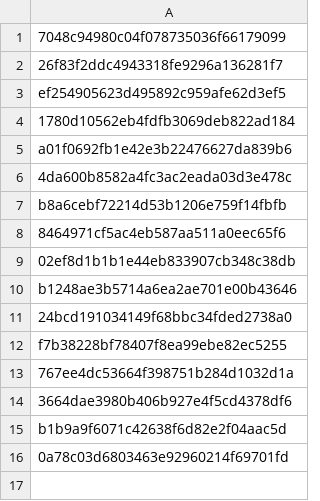
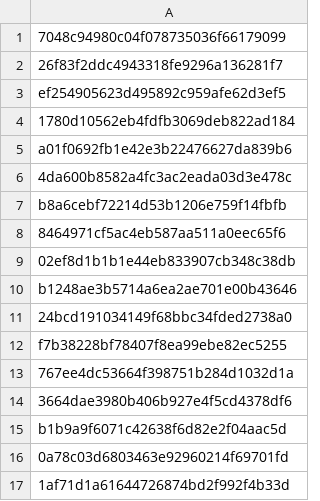
Before and after one commit to Heroes-United/patreonlist, a CSV file: users.csv, drawn as a sheet.

```diff
--- a/users.csv
+++ b/users.csv
@@ -16 +16,2 @@
 "0a78c03d6803463e92960214f69701fd"
+"1af71d1a61644726874bd2f992f4b33d"
```
Also changed, not shown: users-uuids.csv.
